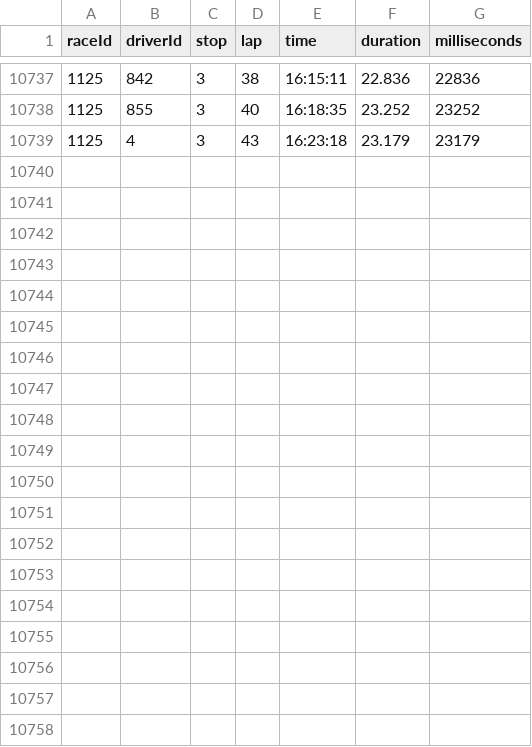
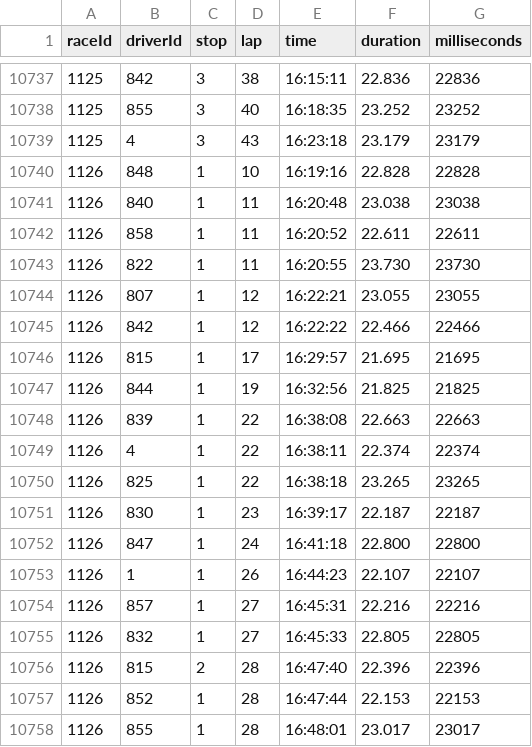
Before and after one commit to Skrimmage/Data-Platform, a CSV file: frontend/sources/f1/pit_stops.csv, drawn as a sheet; only a part is shown, gaps mark what is left out; the diff covers the shown part only.

```diff
--- a/frontend/sources/f1/pit_stops.csv
+++ b/frontend/sources/f1/pit_stops.csv
@@ -10739 +10739,20 @@ raceId,driverId,stop,lap,time,duration,milliseconds
 1125,4,3,43,"16:23:18","23.179",23179
+1126,848,1,10,"16:19:16","22.828",22828
+1126,840,1,11,"16:20:48","23.038",23038
+1126,858,1,11,"16:20:52","22.611",22611
+1126,822,1,11,"16:20:55","23.730",23730
+1126,807,1,12,"16:22:21","23.055",23055
+1126,842,1,12,"16:22:22","22.466",22466
+1126,815,1,17,"16:29:57","21.695",21695
+1126,844,1,19,"16:32:56","21.825",21825
+1126,839,1,22,"16:38:08","22.663",22663
+1126,4,1,22,"16:38:11","22.374",22374
+1126,825,1,22,"16:38:18","23.265",23265
+1126,830,1,23,"16:39:17","22.187",22187
+1126,847,1,24,"16:41:18","22.800",22800
+1126,1,1,26,"16:44:23","22.107",22107
+1126,857,1,27,"16:45:31","22.216",22216
+1126,832,1,27,"16:45:33","22.805",22805
+1126,815,2,28,"16:47:40","22.396",22396
+1126,852,1,28,"16:47:44","22.153",22153
+1126,855,1,28,"16:48:01","23.017",23017
```
Also changed, not shown: 9 added rows elsewhere in this file, frontend/sources/f1/constructor_results.csv, frontend/sources/f1/constructor_standings.csv, 4 other files.
